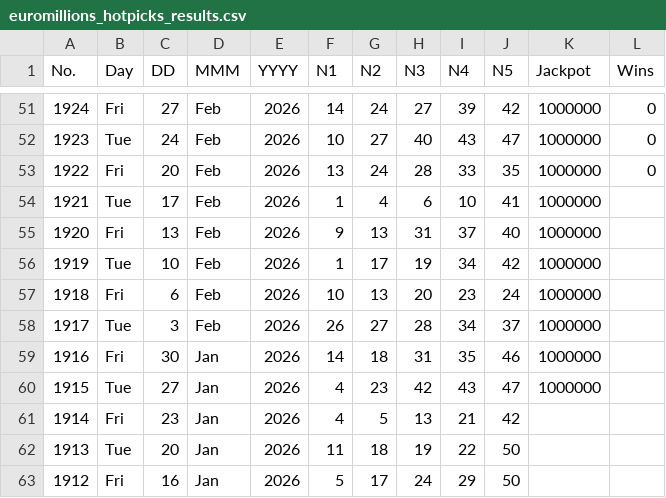
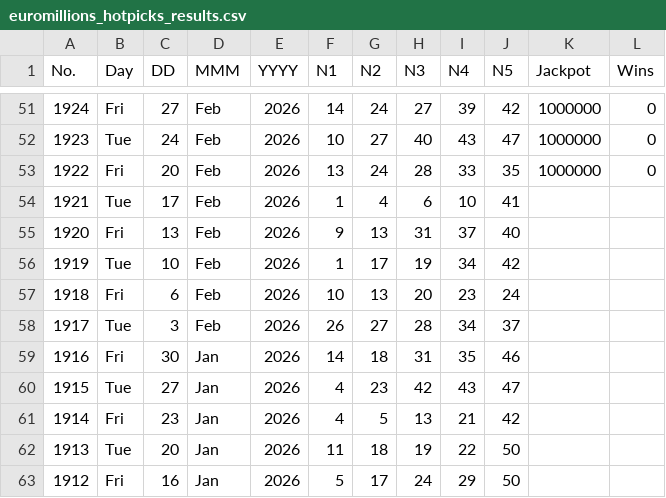
Before and after one commit to muckypaws/lottery-data, a CSV file: euromillions_hotpicks_results.csv, drawn as a sheet; only a part is shown, gaps mark what is left out.

```diff
--- a/euromillions_hotpicks_results.csv
+++ b/euromillions_hotpicks_results.csv
@@ -53,9 +53,9 @@
 1922,Fri,20,Feb,2026,13,24,28,33,35,1000000,0
-1921,Tue,17,Feb,2026,1,4,6,10,41,1000000,
-1920,Fri,13,Feb,2026,9,13,31,37,40,1000000,
-1919,Tue,10,Feb,2026,1,17,19,34,42,1000000,
-1918,Fri,6,Feb,2026,10,13,20,23,24,1000000,
-1917,Tue,3,Feb,2026,26,27,28,34,37,1000000,
-1916,Fri,30,Jan,2026,14,18,31,35,46,1000000,
-1915,Tue,27,Jan,2026,4,23,42,43,47,1000000,
+1921,Tue,17,Feb,2026,1,4,6,10,41,,
+1920,Fri,13,Feb,2026,9,13,31,37,40,,
+1919,Tue,10,Feb,2026,1,17,19,34,42,,
+1918,Fri,6,Feb,2026,10,13,20,23,24,,
+1917,Tue,3,Feb,2026,26,27,28,34,37,,
+1916,Fri,30,Jan,2026,14,18,31,35,46,,
+1915,Tue,27,Jan,2026,4,23,42,43,47,,
 1914,Fri,23,Jan,2026,4,5,13,21,42,,
```
Also changed, not shown: lotto_hotpicks_results.csv, powerball_prizes.csv, 8 other files.
